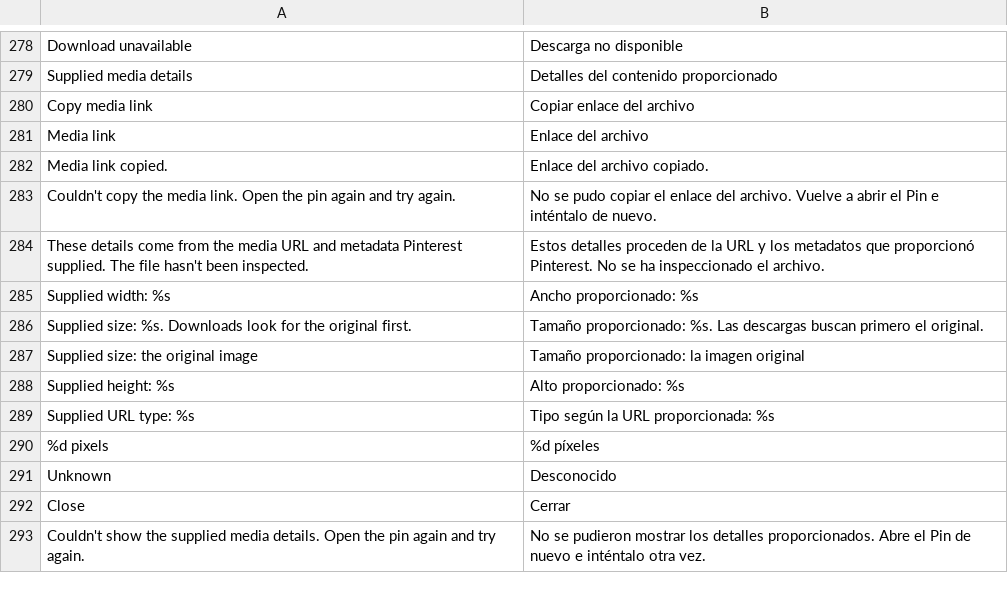
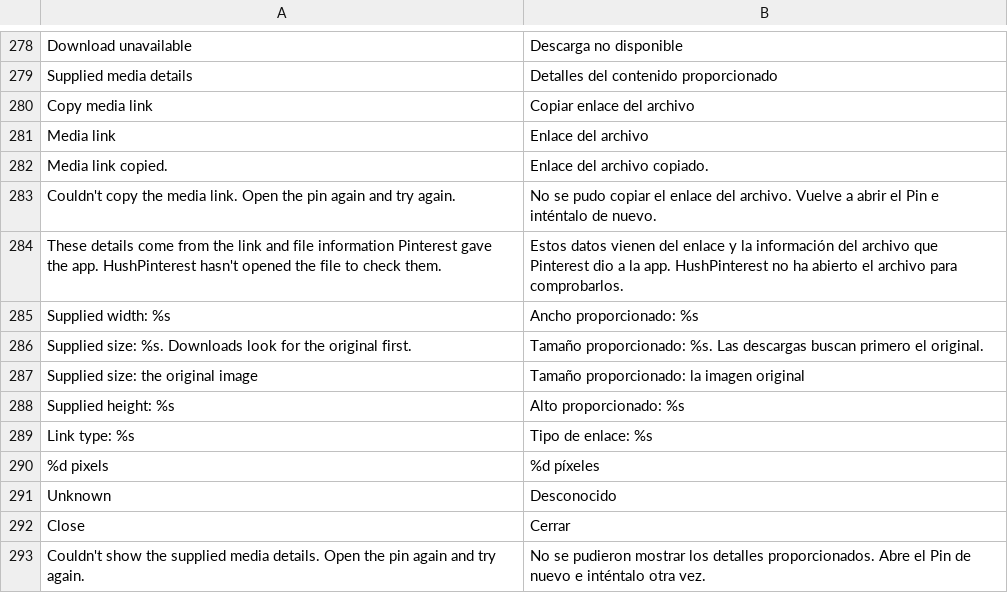
Before and after one commit to SA-SUJON/HushPinterest, a TSV file: extensions/shared/library/src/main/l10n/es.tsv, drawn as a sheet; only a part is shown, gaps mark what is left out; removed rows and columns are numbered as before the commit, all else as after; the diff covers the shown part only; the diff names each change by its address in the sheet, - before the commit and + after, or states it on an @@ line.

```diff
--- a/extensions/shared/library/src/main/l10n/es.tsv
+++ b/extensions/shared/library/src/main/l10n/es.tsv
-row 284: These details come from the media URL and metadata Pinterest supplied. The file hasn't been inspected. | Estos detalles proceden de la URL y los metadatos que proporcionó Pinterest. No se ha inspeccionado el archivo.
+row 284: These details come from the link and file information Pinterest gave the app. HushPinterest hasn't opened the file to check them. | Estos datos vienen del enlace y la información del archivo que Pinterest dio a la app. HushPinterest no ha abierto el archivo para comprobarlos.
-row 289: Supplied URL type: %s | Tipo según la URL proporcionada: %s
+row 289: Link type: %s | Tipo de enlace: %s
```
Also changed, not shown: 8 added rows, 8 removed rows and 8 edited cells elsewhere in this file, extensions/shared/library/src/main/l10n/de.tsv, extensions/shared/library/src/main/l10n/in.tsv, 15 other files.
